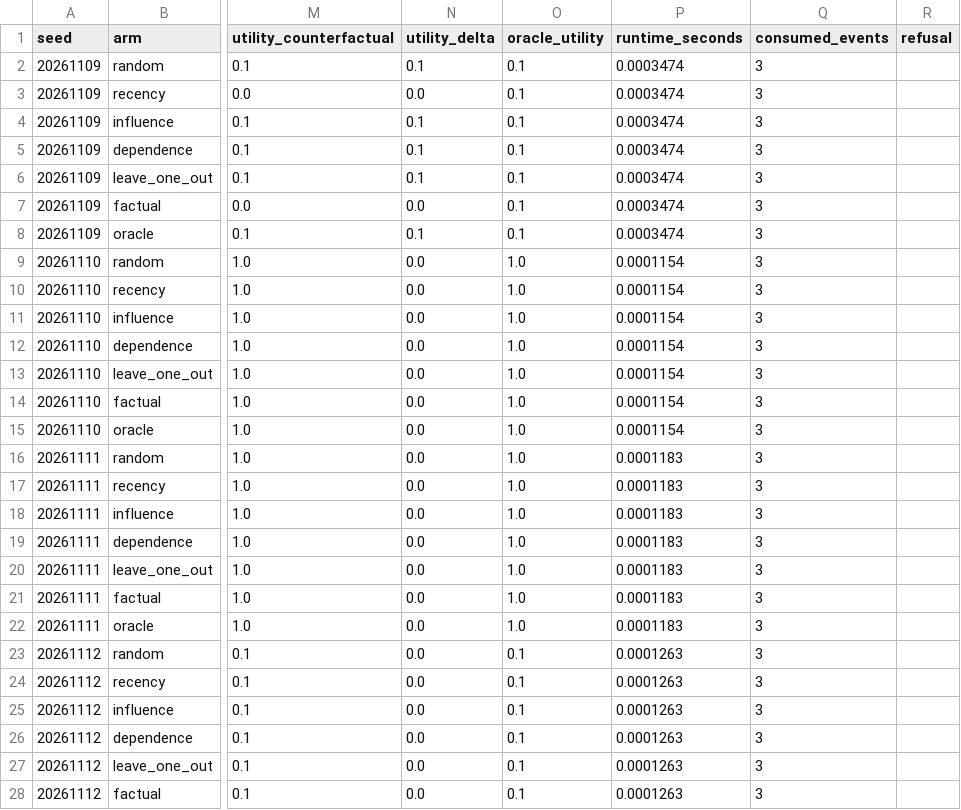
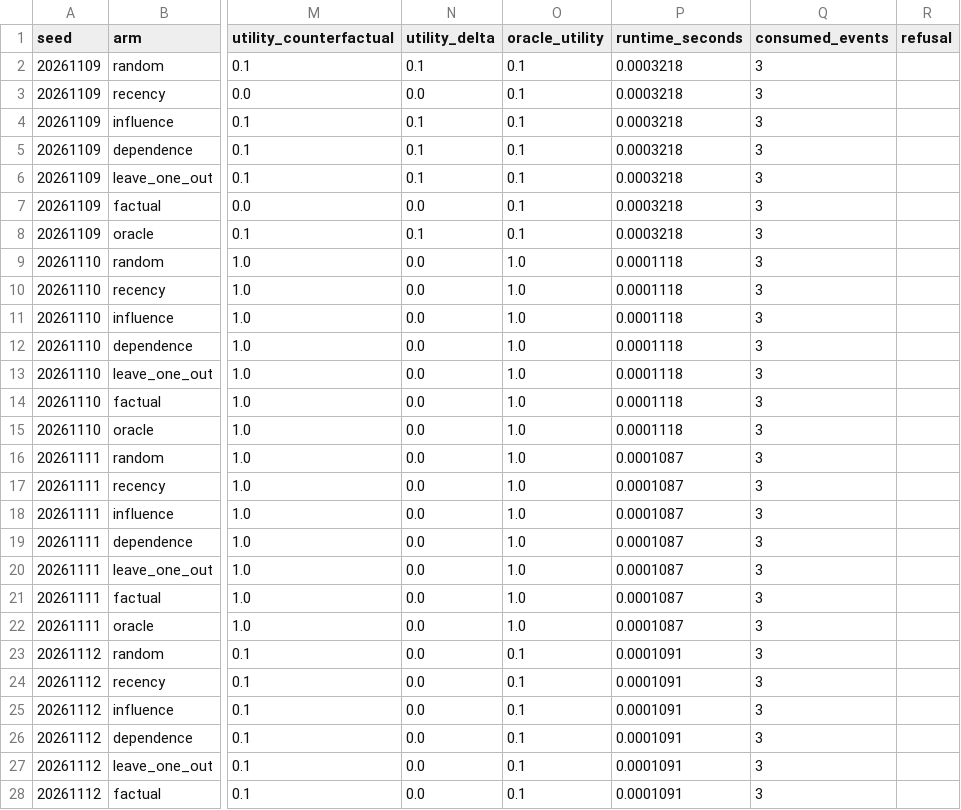
Before and after one commit to crakashp2905-hub/memory-fabric, a CSV file: research/results/cdm/offline-qualification/benchmark-smoke/paired-cases.csv, drawn as a sheet; only a part is shown, gaps mark what is left out; the diff covers the shown part only; the diff names each change by its address in the sheet, - before the commit and + after, or states it on an @@ line.

```diff
--- a/research/results/cdm/offline-qualification/benchmark-smoke/paired-cases.csv
+++ b/research/results/cdm/offline-qualification/benchmark-smoke/paired-cases.csv
-P2:P8 (runtime_seconds): 0.0003474
+P2:P8 (runtime_seconds): 0.0003218
-P9:P15 (runtime_seconds): 0.0001154
+P9:P15 (runtime_seconds): 0.0001118
-P16:P22 (runtime_seconds): 0.0001183
+P16:P22 (runtime_seconds): 0.0001087
-P23:P28 (runtime_seconds): 0.0001263
+P23:P28 (runtime_seconds): 0.0001091
```
Also changed, not shown: 43 edited cells elsewhere in this file, research/results/cdm/offline-qualification/architecture-superiority-r5v3-confirmatory/cases.csv, research/results/cdm/offline-qualification/architecture-superiority-r5v3-development/cases.csv, 21 other files.
